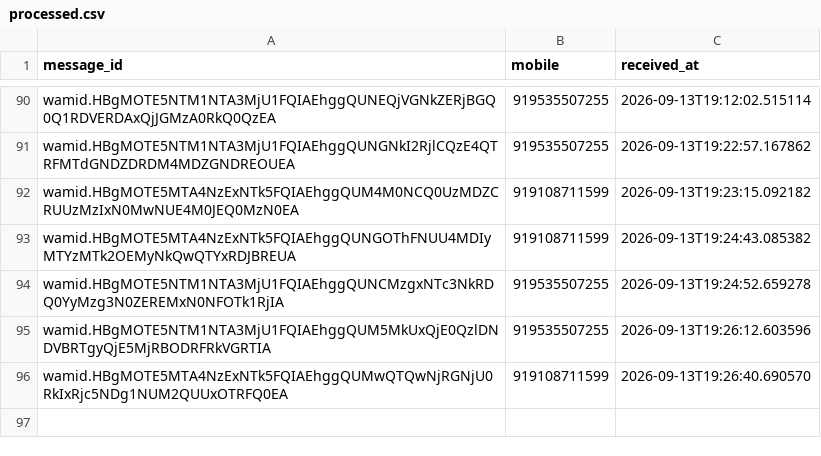
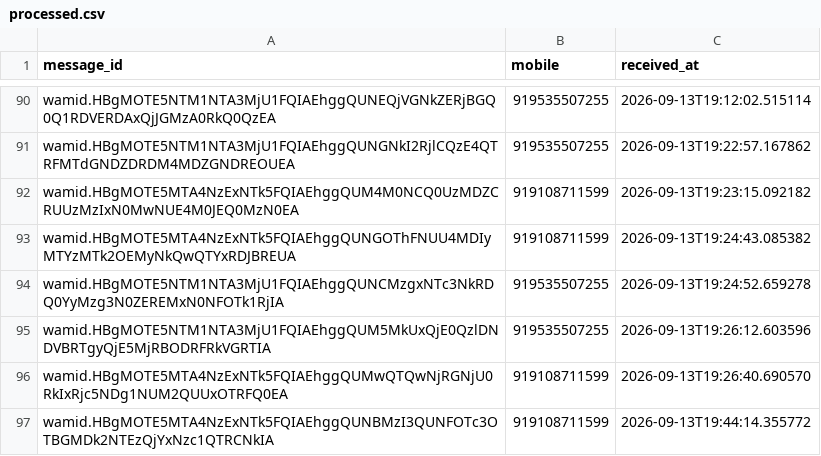
Before and after one commit to mishnit/daily-darshan, a CSV file: csv/processed.csv, drawn as a sheet; only a part is shown, gaps mark what is left out; the diff names each change by its address in the sheet, - before the commit and + after, or states it on an @@ line.

```diff
--- a/csv/processed.csv
+++ b/csv/processed.csv
+row 97: wamid.HBgMOTE5MTA4NzExNTk5FQIAEhggQUNBMzI3QUNFOTc3OTBGMDk2NTEzQjYxNzc1QTRCNkIA | 919108711599 | 2026-09-13T19:44:14.355772
```
Also changed, not shown: csv/reply_outbox.csv, 1 other file.
